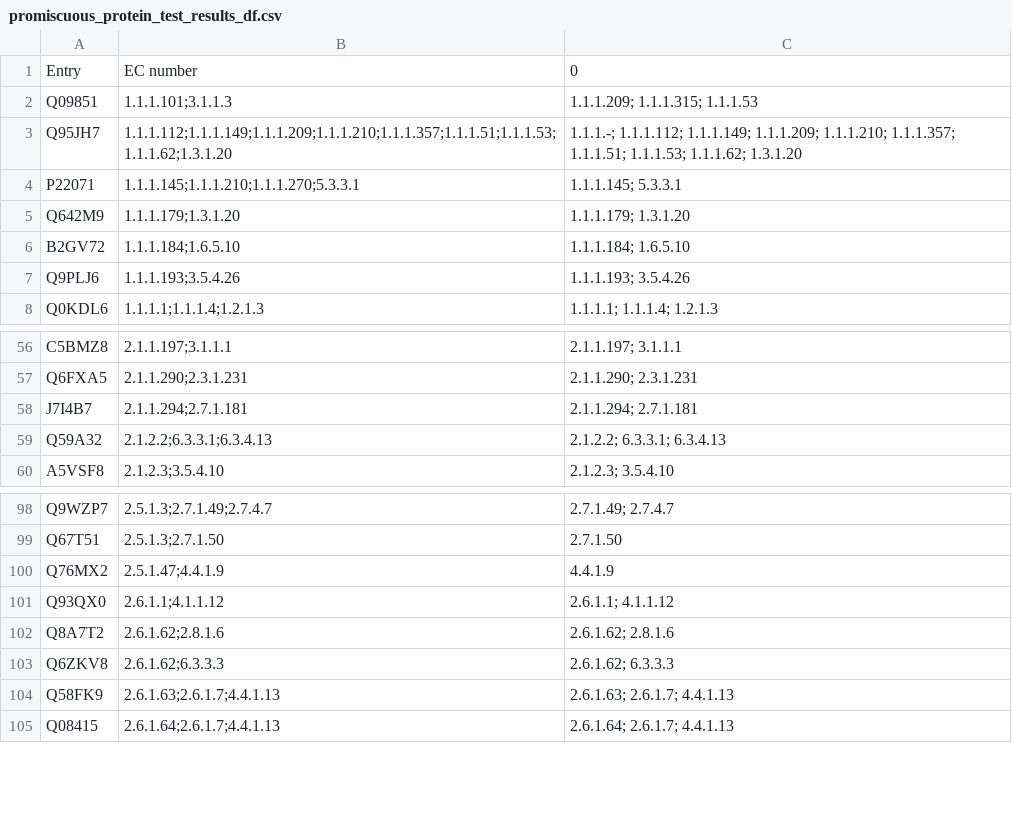
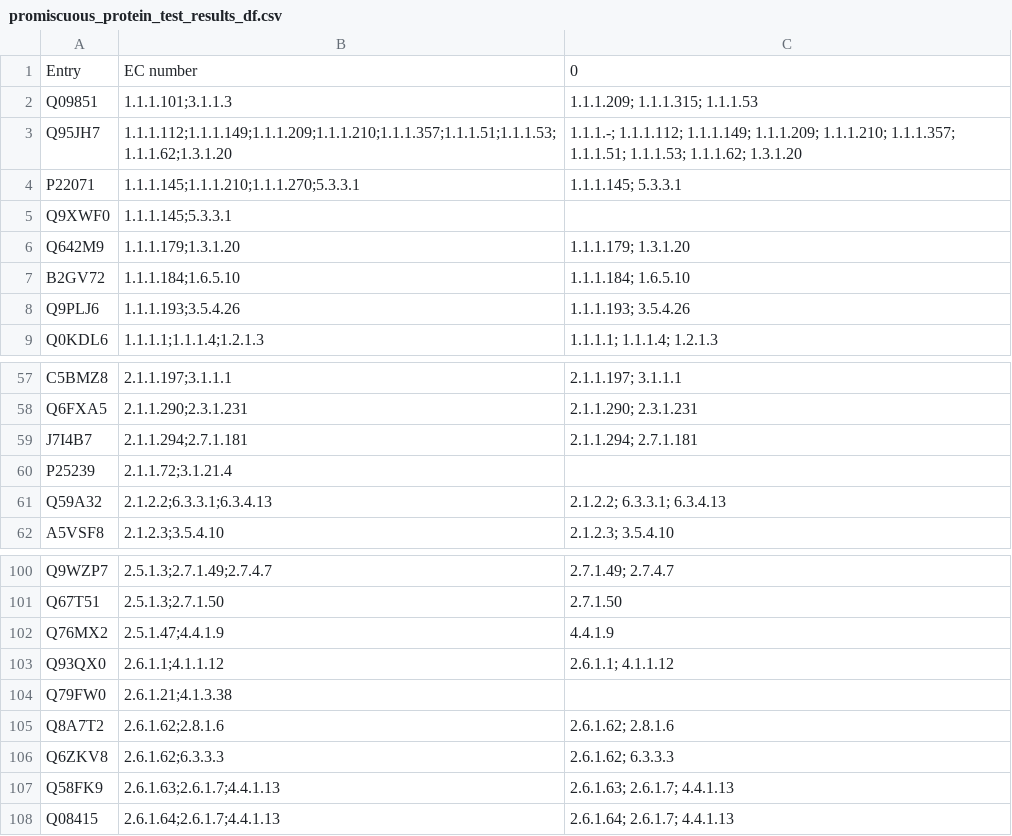
Before and after one commit to jsunn-y/CARE, a CSV file: task1_baselines/results_summary/BLAST/promiscuous_protein_test_results_df.csv, drawn as a sheet; only a part is shown, gaps mark what is left out; the diff names each change by its address in the sheet, - before the commit and + after, or states it on an @@ line.

```diff
--- a/task1_baselines/results_summary/BLAST/promiscuous_protein_test_results_df.csv
+++ b/task1_baselines/results_summary/BLAST/promiscuous_protein_test_results_df.csv
+row 5: Q9XWF0 | 1.1.1.145;5.3.3.1
+row 60: P25239 | 2.1.1.72;3.1.21.4
+row 104: Q79FW0 | 2.6.1.21;4.1.3.38
```
Also changed, not shown: task1_baselines/results_summary/BLAST/30-50_protein_test_results_df.csv, task1_baselines/results_summary/BLAST/30_protein_test_results_df.csv, 4 other files.
